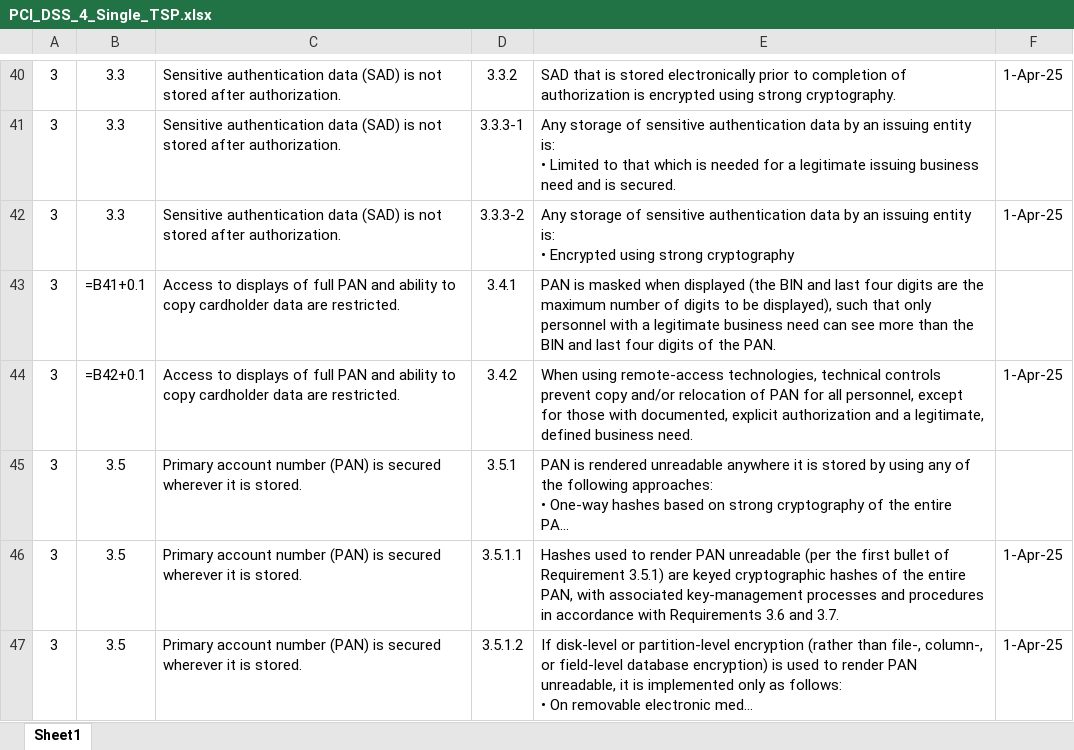
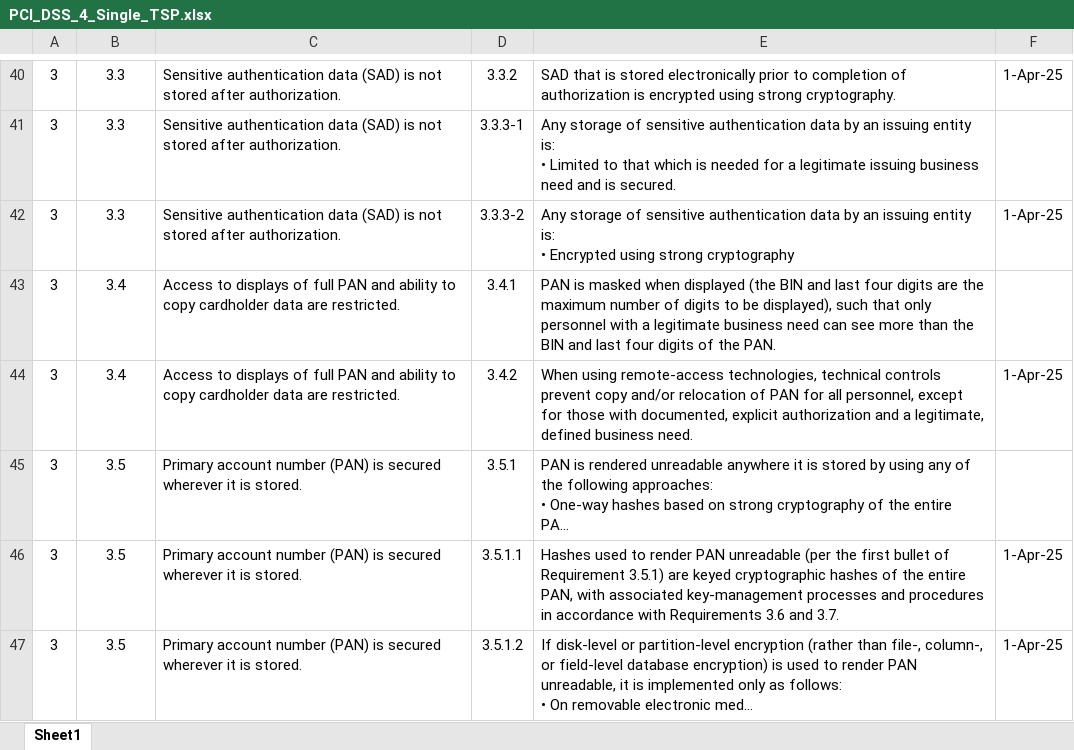
Before and after one commit to KhawajaAbdullah2000/Compliance, an Excel workbook: Audit_Code/public/PCI_DSS_4_Single_TSP.xlsx, sheet Sheet1, drawn as a sheet; only a part is shown, gaps mark what is left out; long unchanged cells end in …; values as stored, in another font and other column widths than the file's, no borders; formulas are shown in place of their values; the diff names each change by its address in the sheet, - before the commit and + after, or states it on an @@ line.

Commit message:
fixed excel error

```diff
--- a/Audit_Code/public/PCI_DSS_4_Single_TSP.xlsx (sheet Sheet1)
+++ b/Audit_Code/public/PCI_DSS_4_Single_TSP.xlsx (sheet Sheet1)
-B43: =B41+0.1
+B43: 3.4
-B44: =B42+0.1
+B44: 3.4
```
Also changed, not shown: 2 other files.
